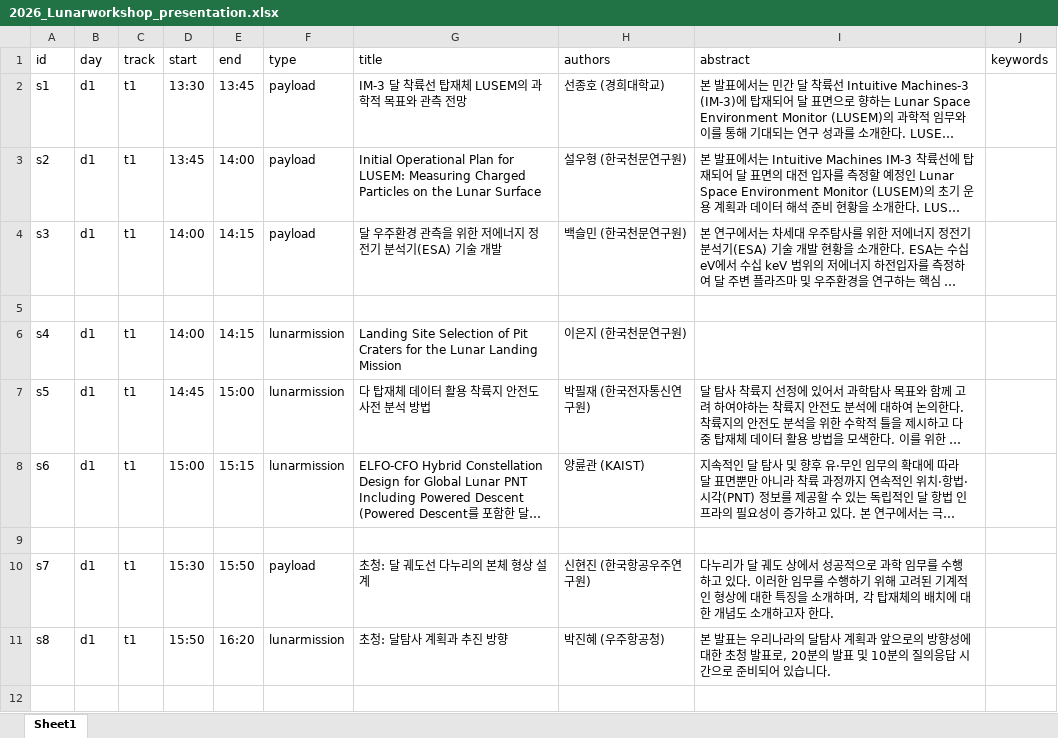
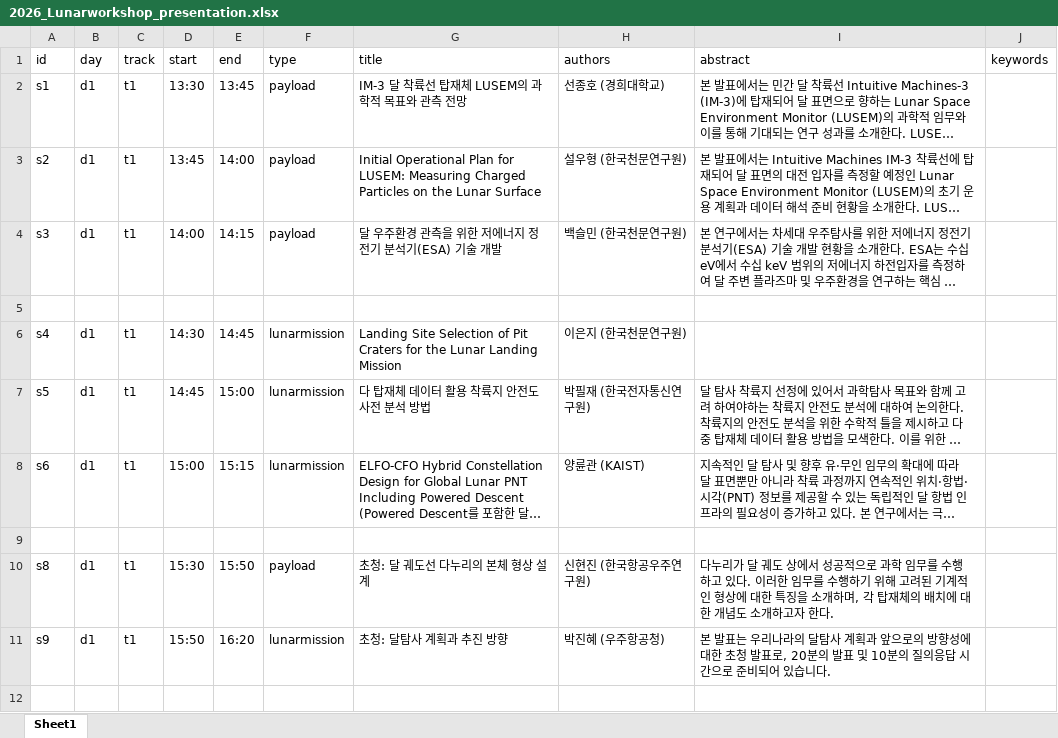
Before and after one commit to khu-maxlab/2026_Lunar_Workshop, an Excel workbook: 2026_Lunarworkshop_presentation.xlsx, sheet Sheet1, drawn as a sheet; only a part is shown; long unchanged cells end in …; values as stored, in another font and other column widths than the file's, no borders; the diff covers the shown part only; the diff names each change by its address in the sheet, - before the commit and + after, or states it on an @@ line.

Commit message:
Add files via upload

```diff
--- a/2026_Lunarworkshop_presentation.xlsx (sheet Sheet1)
+++ b/2026_Lunarworkshop_presentation.xlsx (sheet Sheet1)
-D6 (start): 14:00
+D6 (start): 14:30
-E6 (end): 14:15
+E6 (end): 14:45
-A10 (id): s7
+A10 (id): s8
-A11 (id): s8
+A11 (id): s9
```
Also changed, not shown: 1 added row, 1 removed row and 18 edited cells elsewhere in this sheet.
